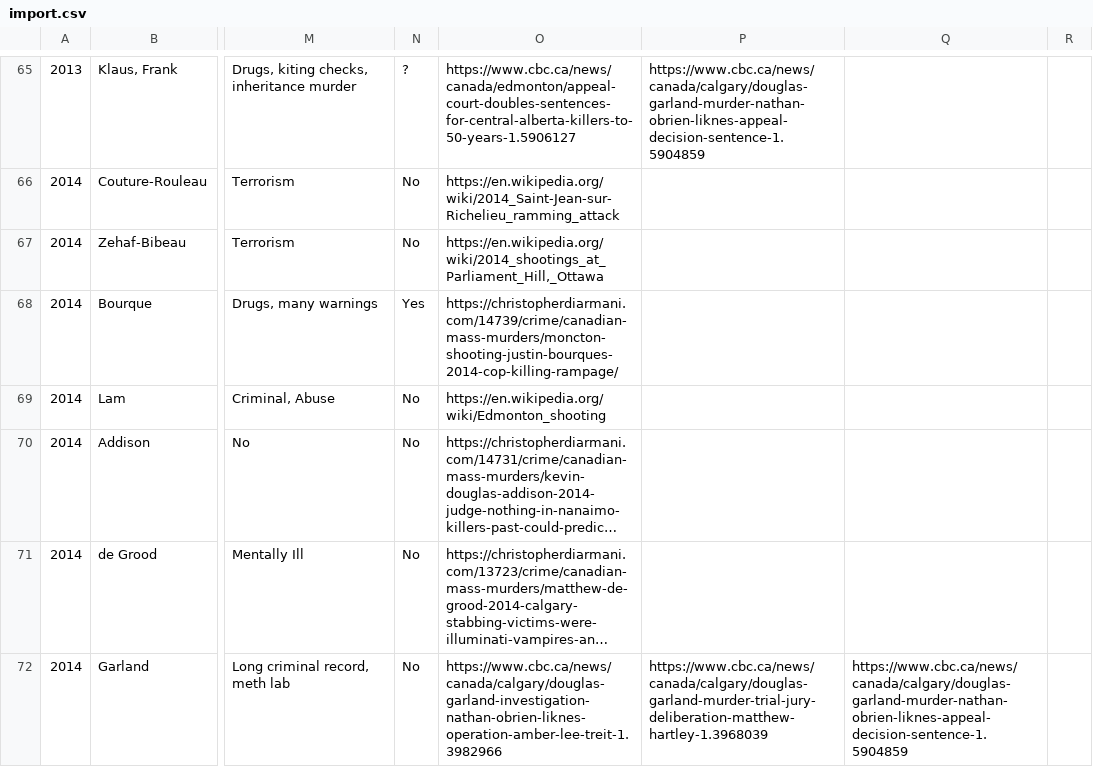
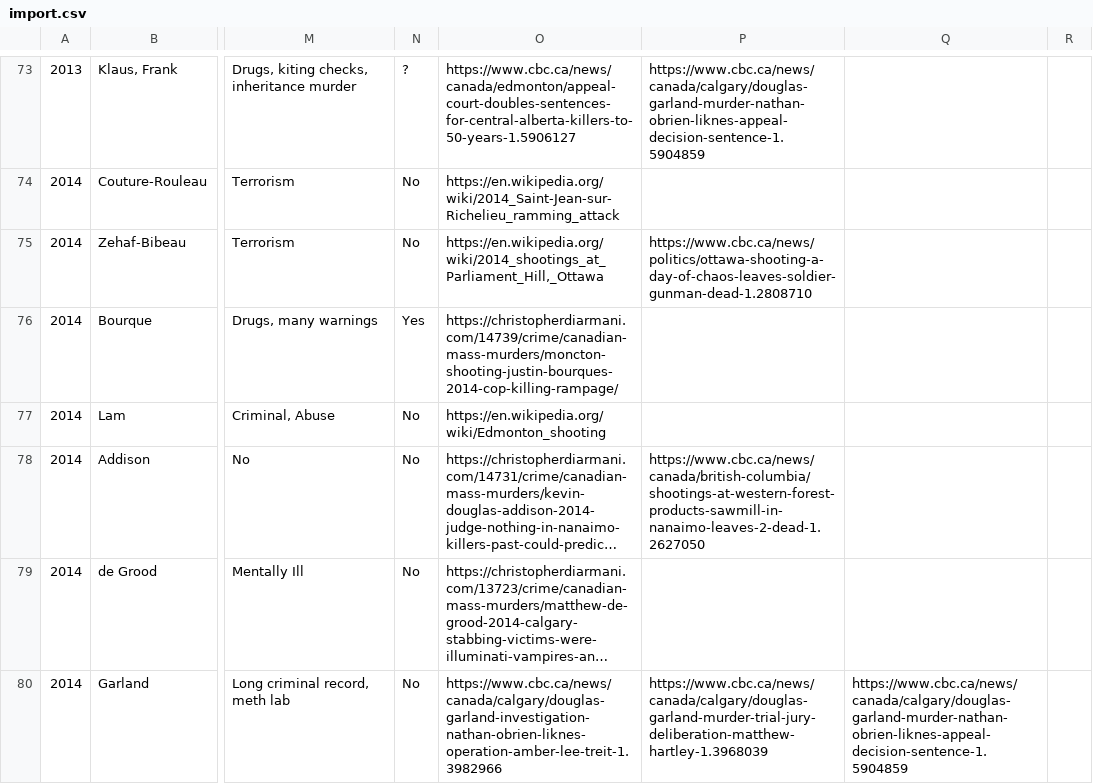
Before and after one commit to darron/ff, a CSV file: import.csv, drawn as a sheet; only a part is shown, gaps mark what is left out; long unchanged cells end in …; addresses are those after the commit; the diff covers the shown part only; the diff names each change by its address in the sheet, - before the commit and + after, or states it on an @@ line.

Commit message:
Add some more events.

```diff
--- a/import.csv
+++ b/import.csv
-P75: (empty)
+P75: https://www.cbc.ca/news/politics/ottawa-shooting-a-day-of-chaos-leaves-soldier-gunman-dead-1.2808710
-P78: (empty)
+P78: https://www.cbc.ca/news/canada/british-columbia/shootings-at-western-forest-products-sawmill-in-nanaimo-leaves-2-dead-1.2627050
```
Also changed, not shown: 13 added rows and 10 edited cells elsewhere in this file.
